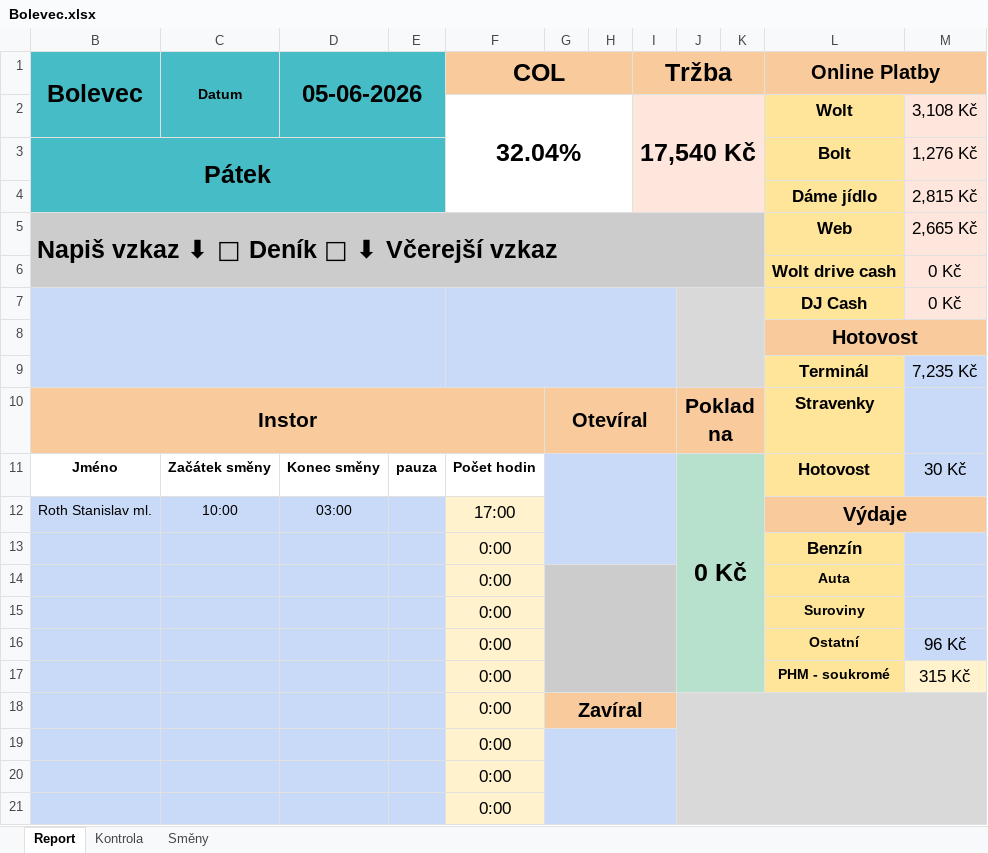
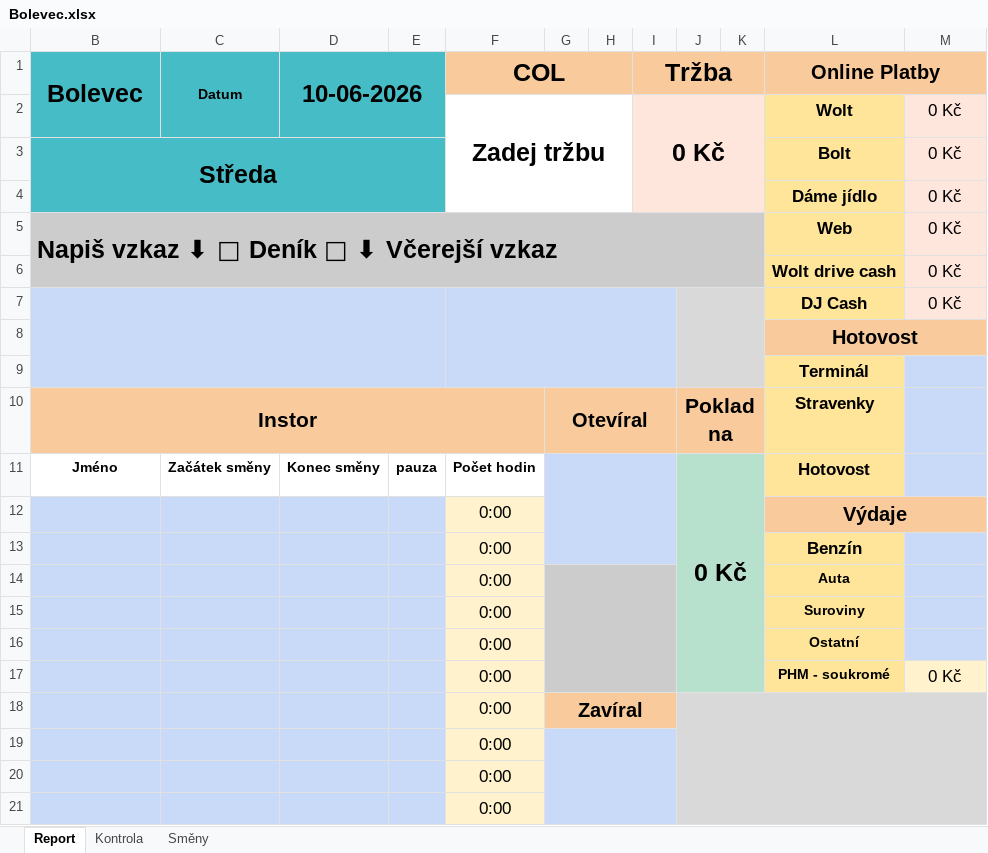
Before and after one commit to StandaSt/comeback-free, an Excel workbook: google_data/Pobočky/Bolevec/Bolevec.xlsx, sheet Report, drawn as a sheet; only a part is shown; values as stored, in another font and other column widths than the file's, no borders; charts and pictures and conditional formats not drawn; removed rows and columns are numbered as before the commit, all else as after; the diff covers the shown part only; the diff names each change by its address in the sheet, - before the commit and + after, or states it on an @@ line.

```diff
--- a/google_data/Pobočky/Bolevec/Bolevec.xlsx (sheet Report)
+++ b/google_data/Pobočky/Bolevec/Bolevec.xlsx (sheet Report)
-D1: 05-06-2026
+D1: 10-06-2026
-row 2:  |  |  |  | 32.04% |  |  | 17,540 Kč |  |  | Wolt | 3,108 Kč
-row 3: Pátek |  |  |  |  |  |  |  |  |  | Bolt | 1,276 Kč
+row 2:  |  |  |  | Zadej tržbu |  |  | 0 Kč |  |  | Wolt | 0 Kč
+row 3: Středa |  |  |  |  |  |  |  |  |  | Bolt | 0 Kč
-M4: 2,815 Kč
+M4: 0 Kč
-M5: 2,665 Kč
+M5: 0 Kč
-M9: 7,235 Kč
+M9: (empty)
-M11: 30 Kč
+M11: (empty)
-row 12: Roth Stanislav ml. | 10:00 | 03:00 |  | 17:00 |  |  |  |  |  | Výdaje
+row 12:  |  |  |  | 0:00 |  |  |  |  |  | Výdaje
-M16: 96 Kč
+M16: (empty)
-M17: 315 Kč
+M17: 0 Kč
```
Also changed, not shown: 1 added row, 1 removed row, 10 edited cells, cell formats and merged cells elsewhere in this sheet, sheet Kontrola, formulas that keep their value, hidden cells, google_data/Opravný Report.xlsx, google_data/Pobočky/Bolevec/Data.Restia Bolevec 2026.xlsx, 49 other files.
